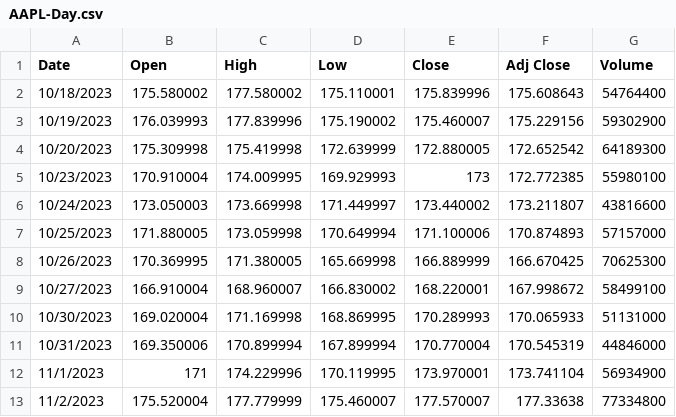
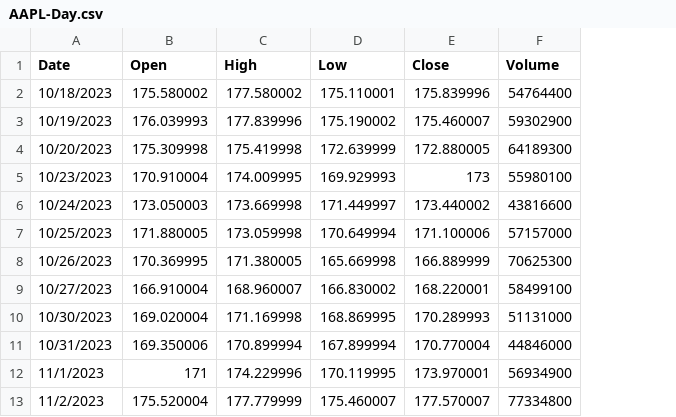
Before and after one commit to baobao1607/Stock_predicter, a CSV file: Stock_Data/AAPL-Day.csv, drawn as a sheet; only a part is shown; the diff names each change by its address in the sheet, - before the commit and + after, or states it on an @@ line.

```diff
--- a/Stock_Data/AAPL-Day.csv
+++ b/Stock_Data/AAPL-Day.csv
-column F (Adj Close), rows 2-13: 175.608643 | 175.229156 | 172.652542 | 172.772385 | 173.211807 | 170.874893 | 166.670425 | 167.998672 | 170.065933 | 170.545319 | 173.741104 | 177.33638
```
Also changed, not shown: Stock_Data/GOOG-Day.csv, Stock_Data/IBM-Day.csv, 28 other files.
